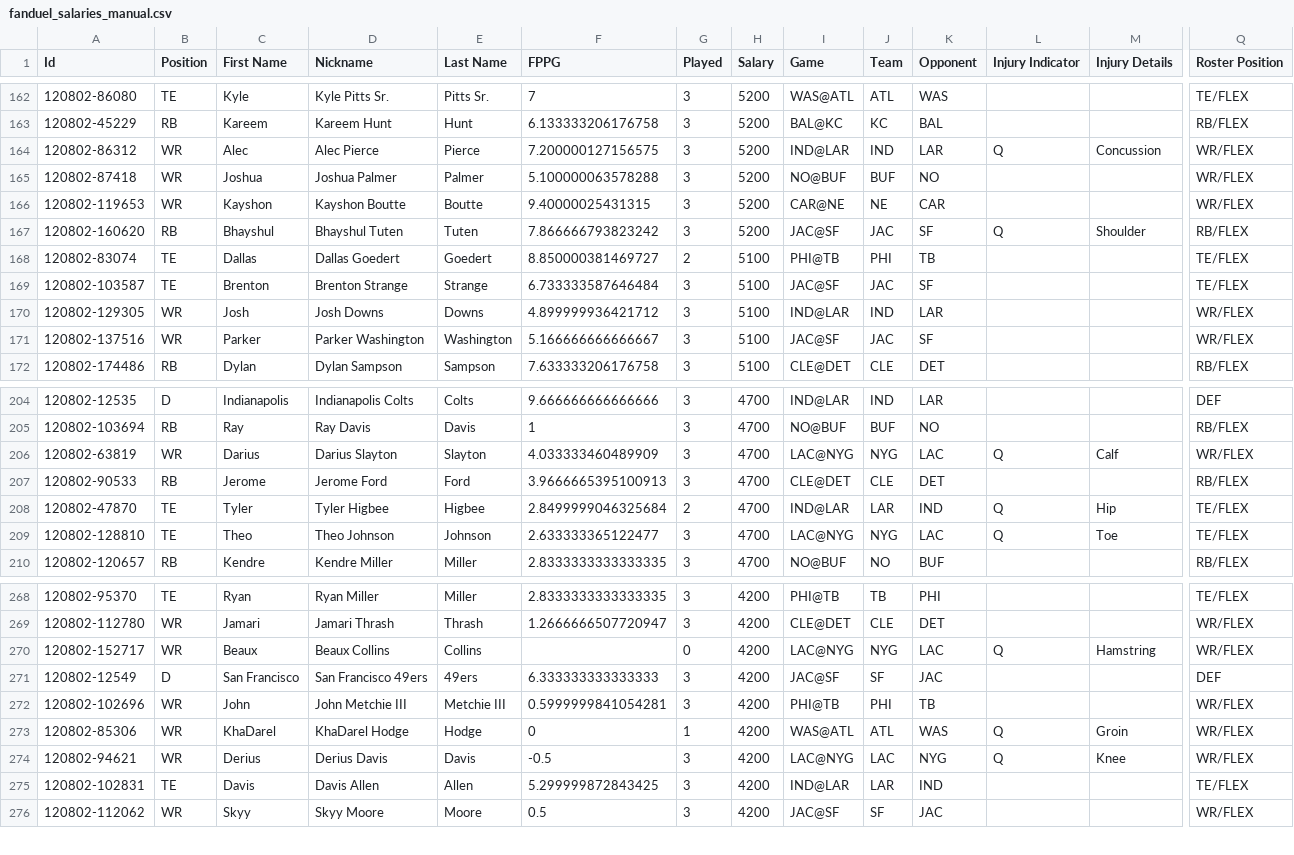
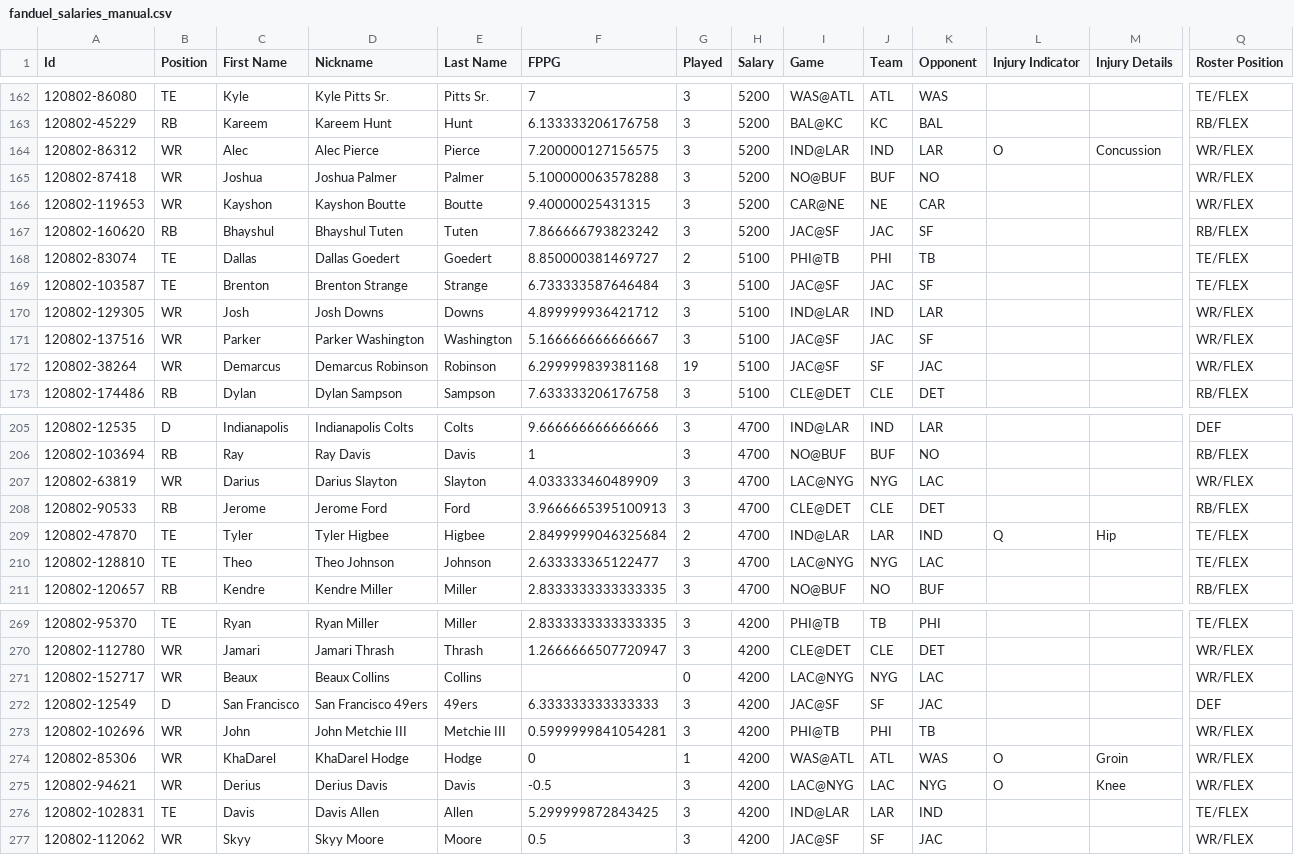
Before and after one commit to bel52/FanDuel_LeaguePicks, a CSV file: data/fanduel_salaries_manual.csv, drawn as a sheet; only a part is shown, gaps mark what is left out; addresses are those after the commit; rows hold the shown columns only; the diff covers the shown part only; the diff names each change by its address in the sheet, - before the commit and + after, or states it on an @@ line.

```diff
--- a/data/fanduel_salaries_manual.csv
+++ b/data/fanduel_salaries_manual.csv
-L164 (Injury Indicator): Q
+L164 (Injury Indicator): O
-L167 (Injury Indicator): Q
+L167 (Injury Indicator): (empty)
-M167 (Injury Details): Shoulder
+M167 (Injury Details): (empty)
+row 172: 120802-38264 | WR | Demarcus | Demarcus Robinson | Robinson | 6.299999839381168 | 19 | 5100 | JAC@SF | SF | JAC |  |  | WR/FLEX
-L207 (Injury Indicator): Q
+L207 (Injury Indicator): (empty)
-M207 (Injury Details): Calf
+M207 (Injury Details): (empty)
-L210 (Injury Indicator): Q
+L210 (Injury Indicator): (empty)
-M210 (Injury Details): Toe
+M210 (Injury Details): (empty)
-L271 (Injury Indicator): Q
+L271 (Injury Indicator): (empty)
-M271 (Injury Details): Hamstring
+M271 (Injury Details): (empty)
-L274:L275 (Injury Indicator): Q
+L274:L275 (Injury Indicator): O
```
Also changed, not shown: 35 edited cells elsewhere in this file, 29 other files.
